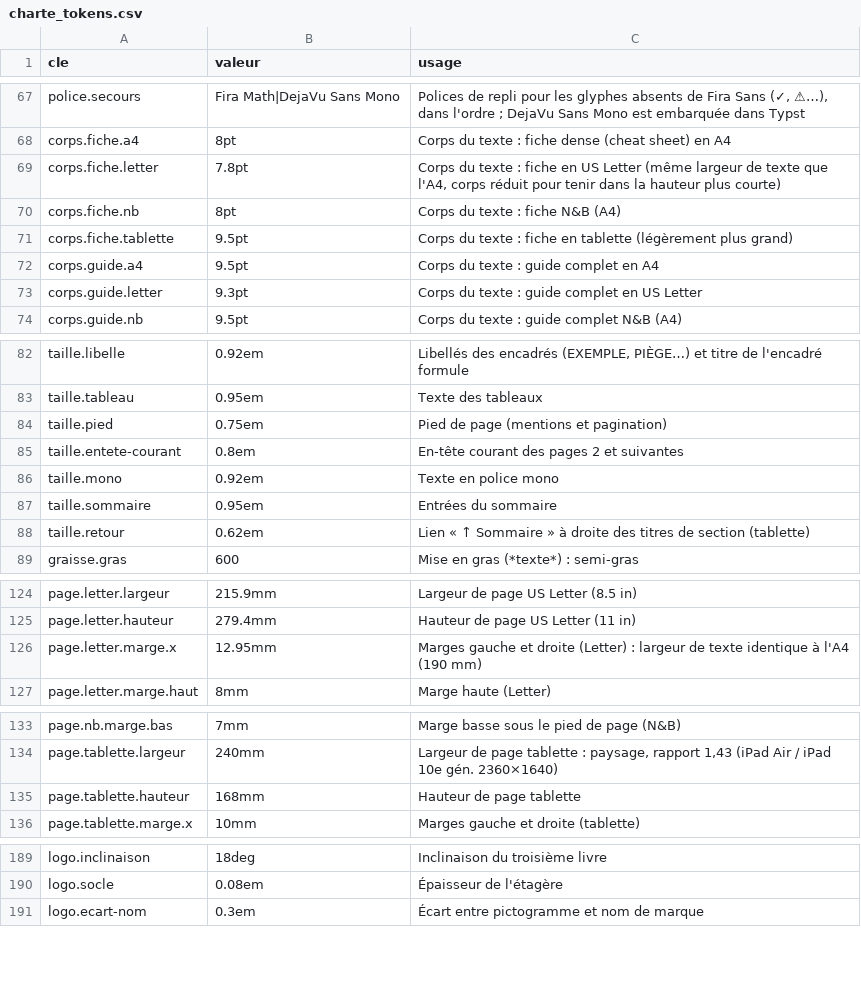
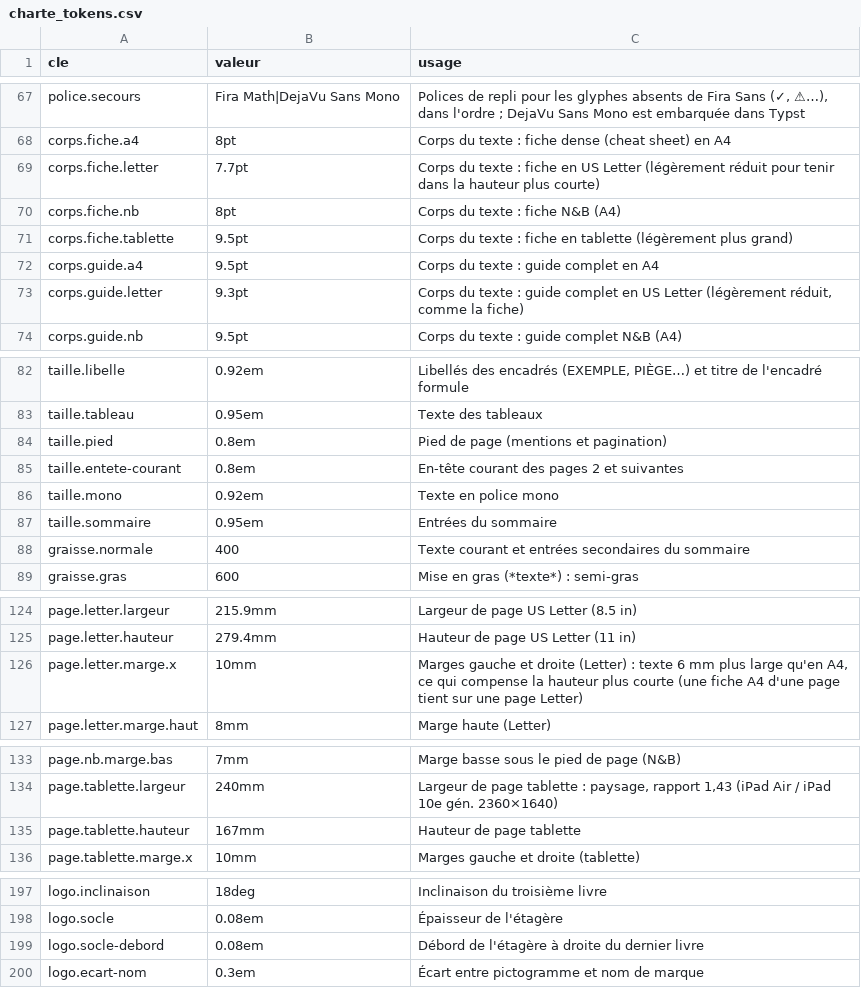
Before and after one commit to pataplume/mindshelf, a CSV file: data/charte_tokens.csv, drawn as a sheet; only a part is shown, gaps mark what is left out; the diff covers the shown part only.

```diff
--- a/data/charte_tokens.csv
+++ b/data/charte_tokens.csv
@@ -68,3 +68,3 @@ police.secours,Fira Math|DejaVu Sans Mono,"Polices de repli pour les glyphes abs
 corps.fiche.a4,8pt,Corps du texte : fiche dense (cheat sheet) en A4
-corps.fiche.letter,7.8pt,"Corps du texte : fiche en US Letter (même largeur de texte que l'A4, corps réduit pour tenir dans la hauteur plus courte)"
+corps.fiche.letter,7.7pt,"Corps du texte : fiche en US Letter (légèrement réduit pour tenir dans la hauteur plus courte)"
 corps.fiche.nb,8pt,Corps du texte : fiche N&B (A4)
@@ -72,3 +72,3 @@ corps.fiche.tablette,9.5pt,Corps du texte : fiche en tablette (légèrement plus
 corps.guide.a4,9.5pt,Corps du texte : guide complet en A4
-corps.guide.letter,9.3pt,Corps du texte : guide complet en US Letter
+corps.guide.letter,9.3pt,"Corps du texte : guide complet en US Letter (légèrement réduit, comme la fiche)"
 corps.guide.nb,9.5pt,Corps du texte : guide complet N&B (A4)
@@ -83,3 +83,3 @@ taille.libelle,0.92em,"Libellés des encadrés (EXEMPLE, PIÈGE…) et titre de
 taille.tableau,0.95em,Texte des tableaux
-taille.pied,0.75em,Pied de page (mentions et pagination)
+taille.pied,0.8em,Pied de page (mentions et pagination)
 taille.entete-courant,0.8em,En-tête courant des pages 2 et suivantes
@@ -87,3 +87,3 @@ taille.mono,0.92em,Texte en police mono
 taille.sommaire,0.95em,Entrées du sommaire
-taille.retour,0.62em,Lien « ↑ Sommaire » à droite des titres de section (tablette)
+graisse.normale,400,Texte courant et entrées secondaires du sommaire
 graisse.gras,600,Mise en gras (*texte*) : semi-gras
@@ -125,3 +125,3 @@ page.letter.largeur,215.9mm,Largeur de page US Letter (8.5 in)
 page.letter.hauteur,279.4mm,Hauteur de page US Letter (11 in)
-page.letter.marge.x,12.95mm,Marges gauche et droite (Letter) : largeur de texte identique à l'A4 (190 mm)
+page.letter.marge.x,10mm,"Marges gauche et droite (Letter) : texte 6 mm plus large qu'en A4, ce qui compense la hauteur plus courte (une fiche A4 d'une page tient sur une page Letter)"
 page.letter.marge.haut,8mm,Marge haute (Letter)
@@ -134,3 +134,3 @@ page.nb.marge.bas,7mm,Marge basse sous le pied de page (N&B)
 page.tablette.largeur,240mm,"Largeur de page tablette : paysage, rapport 1,43 (iPad Air / iPad 10e gén. 2360×1640)"
-page.tablette.hauteur,168mm,Hauteur de page tablette
+page.tablette.hauteur,167mm,Hauteur de page tablette
 page.tablette.marge.x,10mm,Marges gauche et droite (tablette)
@@ -190,2 +198,3 @@ logo.inclinaison,18deg,Inclinaison du troisième livre
 logo.socle,0.08em,Épaisseur de l'étagère
+logo.socle-debord,0.08em,Débord de l'étagère à droite du dernier livre
 logo.ecart-nom,0.3em,Écart entre pictogramme et nom de marque
```
Also changed, not shown: 13 added rows elsewhere in this file, data/run_taches.csv, 9 other files.
